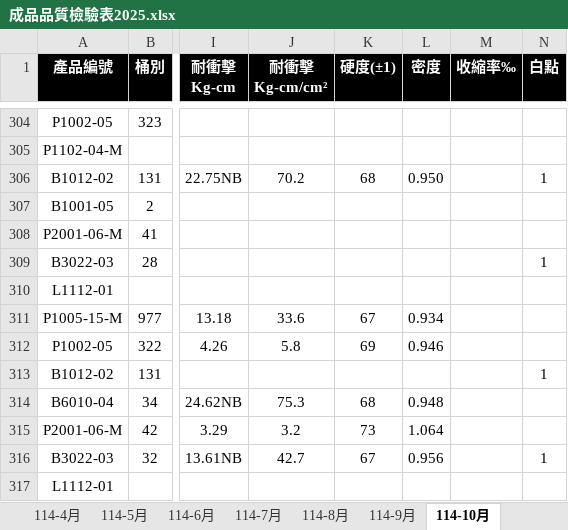
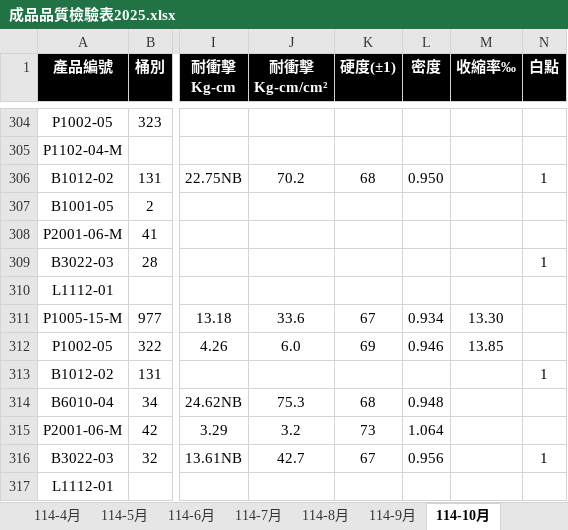
Before and after one commit to a3996123/a3996123.github.io, an Excel workbook: data/成品品質檢驗表2025.xlsx, sheet 114-10月, drawn as a sheet; only a part is shown, gaps mark what is left out; values as stored, in another font and other column widths than the file's, no borders; conditional formats and table styles not drawn; the diff covers the shown part only; the diff names each change by its address in the sheet, - before the commit and + after, or states it on an @@ line.

```diff
--- a/data/成品品質檢驗表2025.xlsx (sheet 114-10月)
+++ b/data/成品品質檢驗表2025.xlsx (sheet 114-10月)
-M311 (收縮率‰): (empty)
+M311 (收縮率‰): 13.30
-J312 (耐衝擊 Kg-cm/cm²): 5.8
+J312 (耐衝擊 Kg-cm/cm²): 6.0
-M312 (收縮率‰): (empty)
+M312 (收縮率‰): 13.85
```
Also changed, not shown: 63 added rows and 4 edited cells elsewhere in this sheet.
